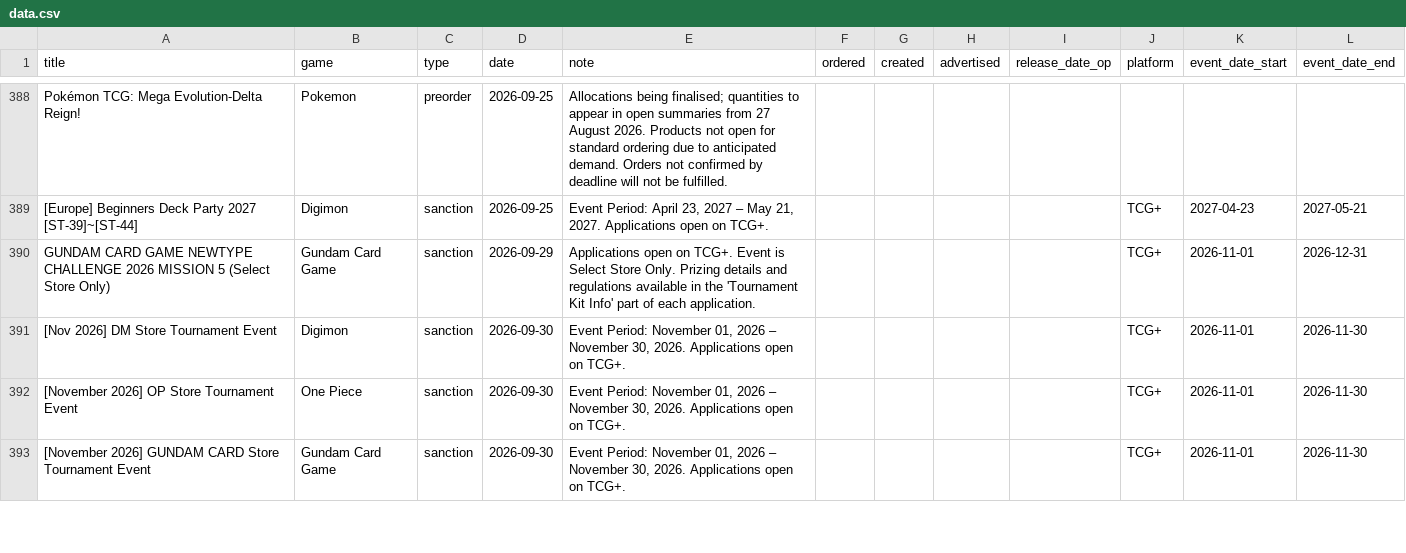
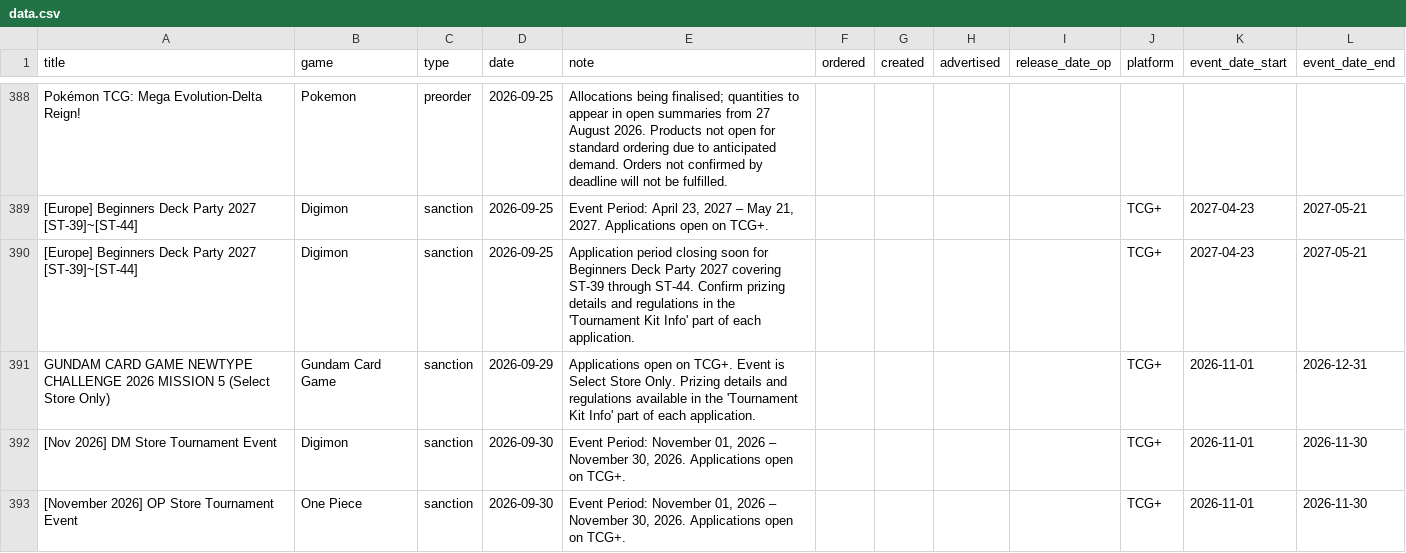
Before and after one commit to ludoquist-maker/tcg-tracker, a CSV file: data.csv, drawn as a sheet; only a part is shown, gaps mark what is left out; the shorter side is filled out with more unchanged rows; the diff names each change by its address in the sheet, - before the commit and + after, or states it on an @@ line.

Commit message:
Auto-update: success_1_events_added

```diff
--- a/data.csv
+++ b/data.csv
+row 390: [Europe] Beginners Deck Party 2027 [ST-39]~[ST-44] | Digimon | sanction | 2026-09-25 | Application period closing soon for Beginners Deck Party 2027 covering ST-39 through ST-44. Confirm prizing details and regulations in the 'Tournament Kit Info' part of each application. |  |  |  |  | TCG+ | 2027-04-23 | 2027-05-21
```
